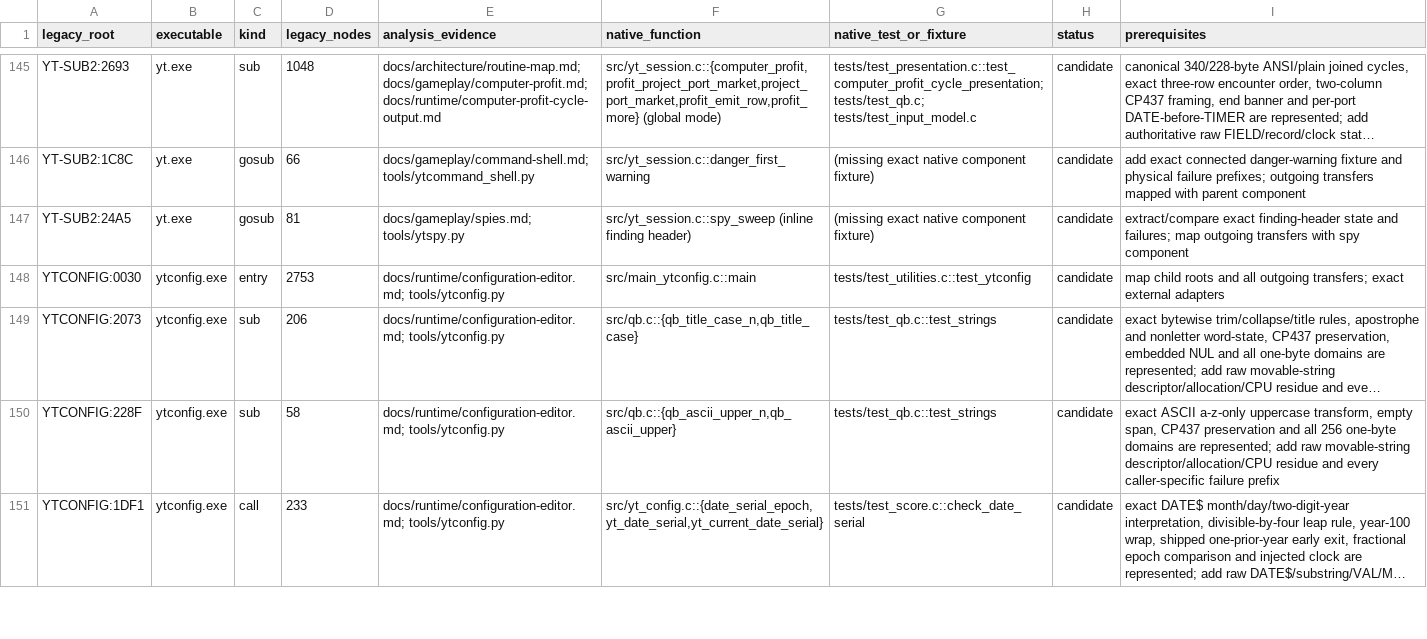
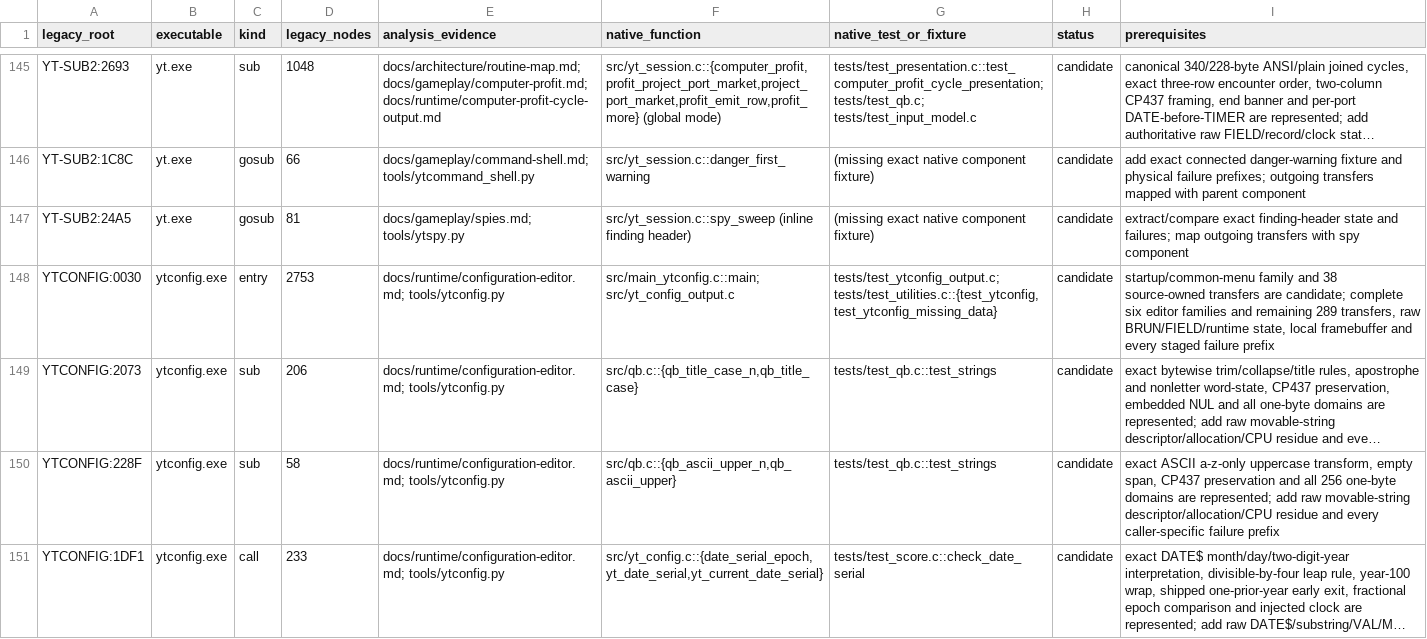
Before and after one commit to RealDeuce/yt, a TSV file: implementation-coverage/roots.tsv, drawn as a sheet; only a part is shown, gaps mark what is left out; long unchanged cells end in …; the diff names each change by its address in the sheet, - before the commit and + after, or states it on an @@ line.

```diff
--- a/implementation-coverage/roots.tsv
+++ b/implementation-coverage/roots.tsv
-F148 (native_function): src/main_ytconfig.c::main
+F148 (native_function): src/main_ytconfig.c::main; src/yt_config_output.c
-G148 (native_test_or_fixture): tests/test_utilities.c::test_ytconfig
+G148 (native_test_or_fixture): tests/test_ytconfig_output.c; tests/test_utilities.c::{test_ytconfig,test_ytconfig_missing_data}
-I148 (prerequisites): map child roots and all outgoing transfers; exact external adapters
+I148 (prerequisites): startup/common-menu family and 38 source-owned transfers are candidate; complete six editor families and remaining 289 transfers, raw BRUN/FIELD/runtime state, local framebuffer and every staged failure prefix
```
Also changed, not shown: implementation-coverage/presentation.tsv, 8 other files.
